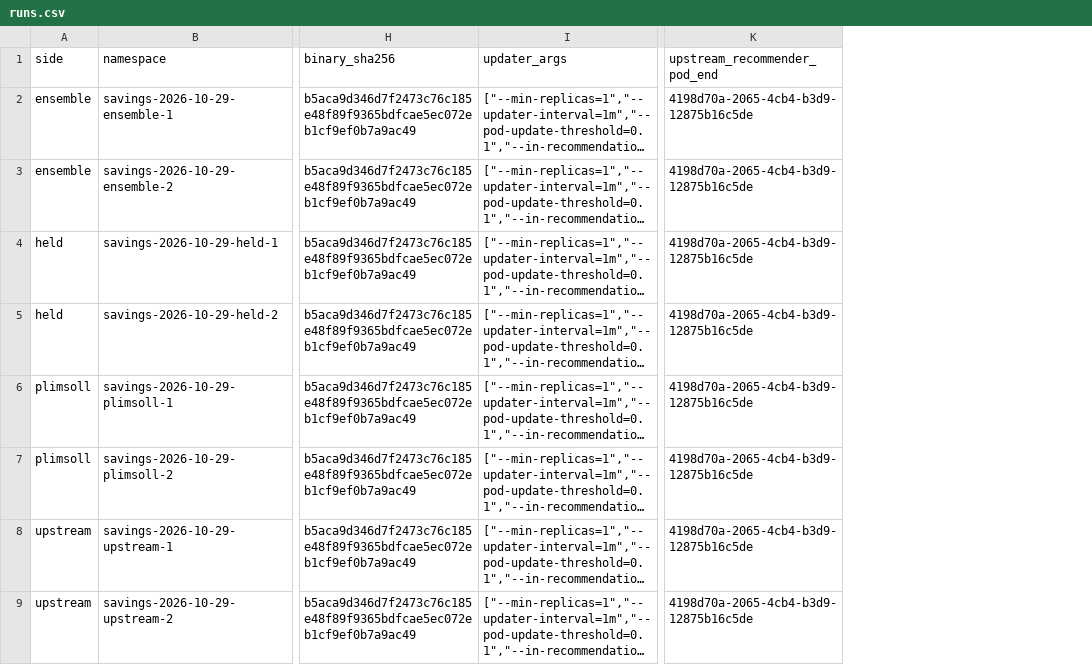
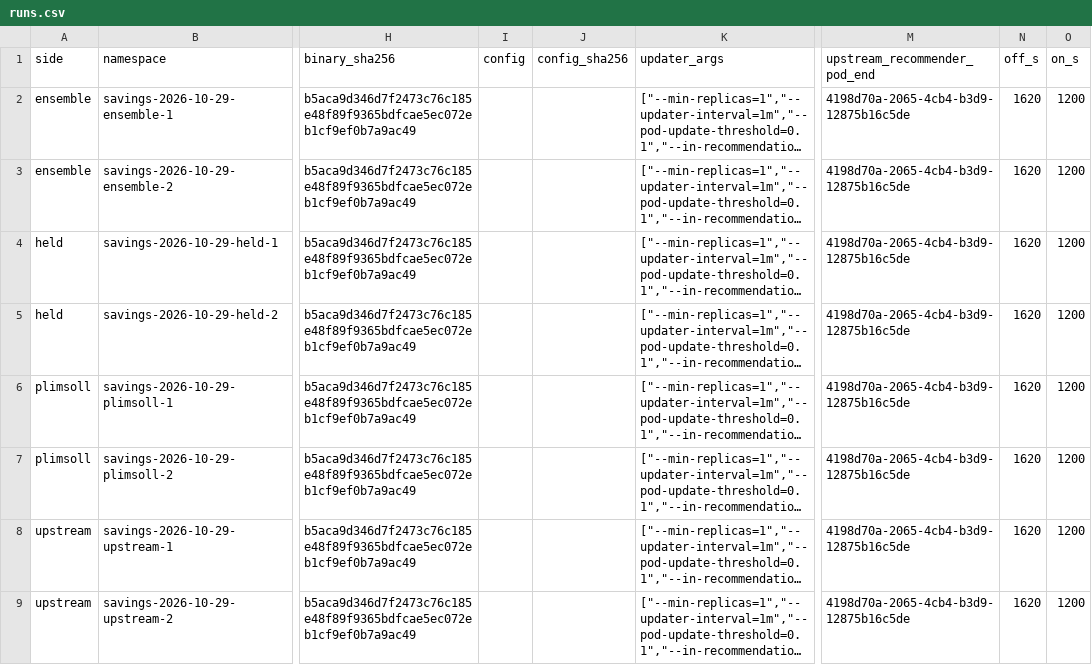
Before and after one commit to StockerMC/plimsoll, a CSV file: results/summary/savings-2026-10-29/runs.csv, drawn as a sheet; only a part is shown, gaps mark what is left out; long unchanged cells end in …; the diff names each change by its address in the sheet, - before the commit and + after, or states it on an @@ line.

Commit message:
Regenerate savings summary with the stricter checks

```diff
--- a/results/summary/savings-2026-10-29/runs.csv
+++ b/results/summary/savings-2026-10-29/runs.csv
+column I (config), empty
+column J (config_sha256), empty
+column N (off_s), rows 2-9: all 1620
+column O (on_s), rows 2-9: all 1200
```
Also changed, not shown: results/summary/savings-2026-10-29/workloads.csv, 1 other file.
